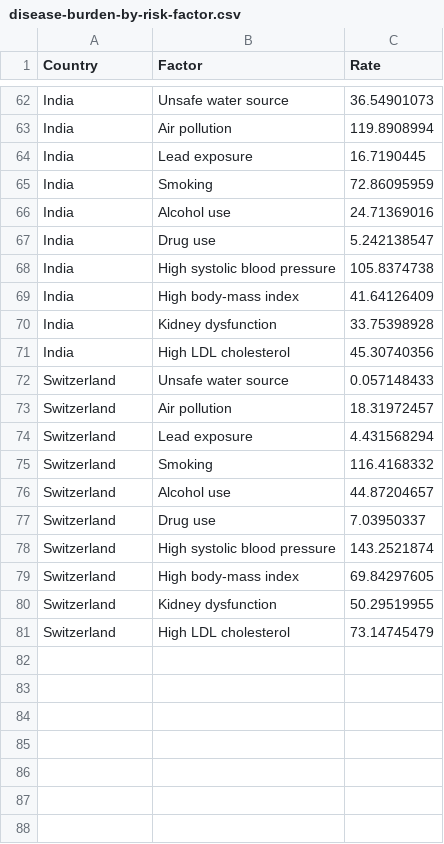
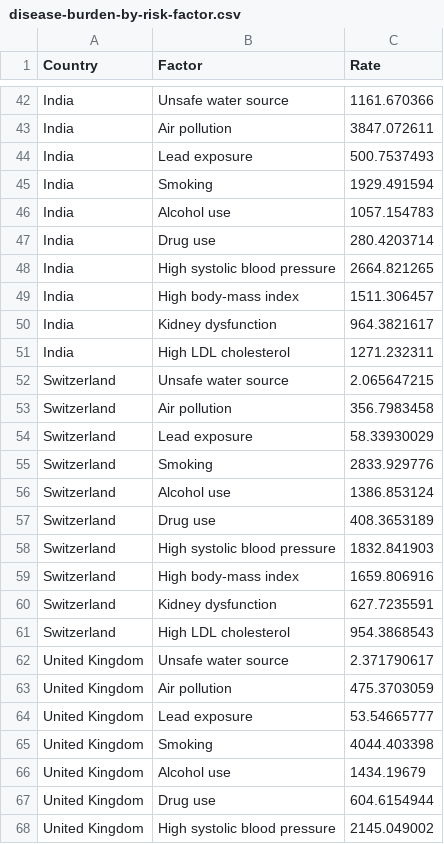
Before and after one commit to leongyenni/air-pollution-dashboard, a CSV file: data/disease-burden-by-risk-factor.csv, drawn as a sheet; only a part is shown, gaps mark what is left out; addresses are those after the commit; the diff covers the shown part only; the diff names each change by its address in the sheet, - before the commit and + after, or states it on an @@ line.

```diff
--- a/data/disease-burden-by-risk-factor.csv
+++ b/data/disease-burden-by-risk-factor.csv
-C42 (Rate): 36.54901073
+C42 (Rate): 1161.670366
-C43 (Rate): 119.8908994
+C43 (Rate): 3847.072611
-C44 (Rate): 16.7190445
+C44 (Rate): 500.7537493
-C45 (Rate): 72.86095959
+C45 (Rate): 1929.491594
-C46 (Rate): 24.71369016
+C46 (Rate): 1057.154783
-C47 (Rate): 5.242138547
+C47 (Rate): 280.4203714
-C48 (Rate): 105.8374738
+C48 (Rate): 2664.821265
-C49 (Rate): 41.64126409
+C49 (Rate): 1511.306457
-C50 (Rate): 33.75398928
+C50 (Rate): 964.3821617
-C51 (Rate): 45.30740356
+C51 (Rate): 1271.232311
-C52 (Rate): 0.057148433
+C52 (Rate): 2.065647215
-C53 (Rate): 18.31972457
+C53 (Rate): 356.7983458
-C54 (Rate): 4.431568294
+C54 (Rate): 58.33930029
-C55 (Rate): 116.4168332
+C55 (Rate): 2833.929776
-C56 (Rate): 44.87204657
+C56 (Rate): 1386.853124
-C57 (Rate): 7.03950337
+C57 (Rate): 408.3653189
-C58 (Rate): 143.2521874
+C58 (Rate): 1832.841903
-C59 (Rate): 69.84297605
+C59 (Rate): 1659.806916
-C60 (Rate): 50.29519955
+C60 (Rate): 627.7235591
-C61 (Rate): 73.14745479
+C61 (Rate): 954.3868543
+row 62: United Kingdom | Unsafe water source | 2.371790617
+row 63: United Kingdom | Air pollution | 475.3703059
+row 64: United Kingdom | Lead exposure | 53.54665777
+row 65: United Kingdom | Smoking | 4044.403398
+row 66: United Kingdom | Alcohol use | 1434.19679
+row 67: United Kingdom | Drug use | 604.6154944
+row 68: United Kingdom | High systolic blood pressure | 2145.049002
```
Also changed, not shown: 13 added rows, 30 removed rows and 30 edited cells elsewhere in this file, 4 other files.
